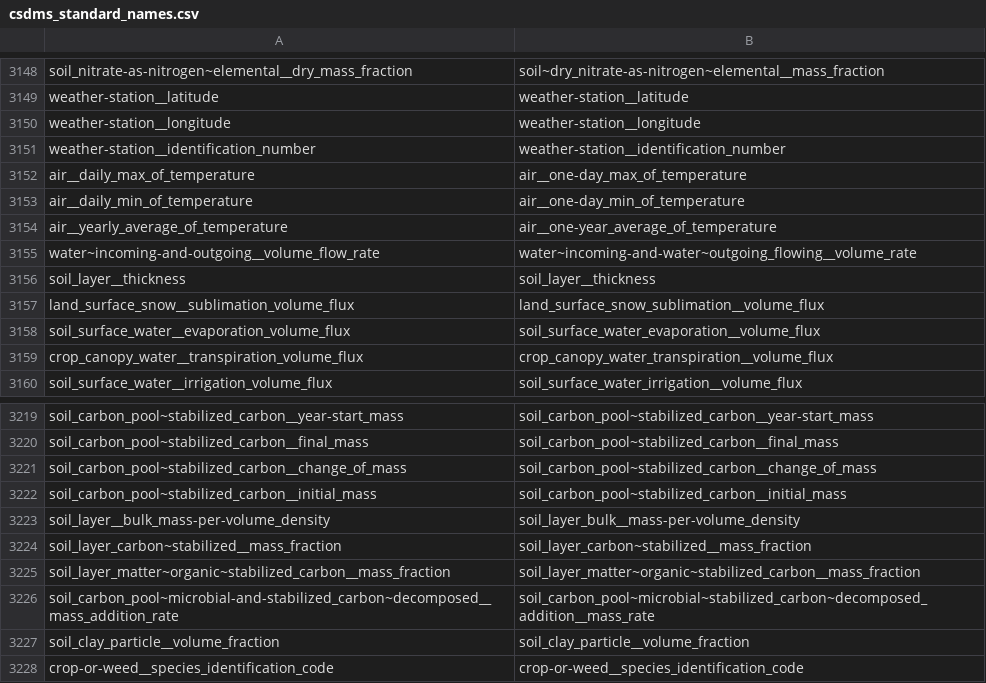
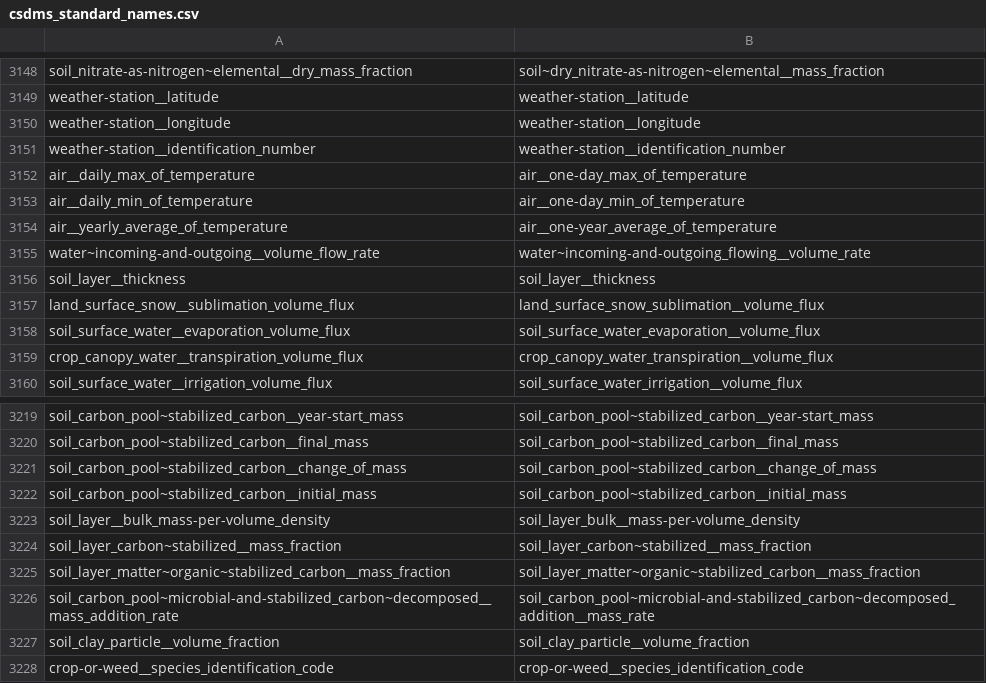
Before and after one commit to mariutzica/Scientific-Variables-Ontology, a CSV file: source/csdms_standard_names.csv, drawn as a sheet; only a part is shown, gaps mark what is left out.

```diff
--- a/source/csdms_standard_names.csv
+++ b/source/csdms_standard_names.csv
@@ -3154,3 +3154,3 @@ air__daily_min_of_temperature, air__one-day_min_of_temperature
 air__yearly_average_of_temperature, air__one-year_average_of_temperature
-water~incoming-and-outgoing__volume_flow_rate, water~incoming-and-water~outgoing_flowing__volume_rate
+water~incoming-and-outgoing__volume_flow_rate, water~incoming-and-outgoing_flowing__volume_rate
 soil_layer__thickness, soil_layer__thickness
@@ -3225,3 +3225,3 @@ soil_layer_carbon~stabilized__mass_fraction, soil_layer_carbon~stabilized__mass_
 soil_layer_matter~organic~stabilized_carbon__mass_fraction, soil_layer_matter~organic~stabilized_carbon__mass_fraction
-soil_carbon_pool~microbial-and-stabilized_carbon~decomposed__mass_addition_rate, soil_carbon_pool~microbial~stabilized_carbon~decomposed_addition__mass_rate
+soil_carbon_pool~microbial-and-stabilized_carbon~decomposed__mass_addition_rate, soil_carbon_pool~microbial-and-stabilized_carbon~decomposed_addition__mass_rate
 soil_clay_particle__volume_fraction, soil_clay_particle__volume_fraction
```
Also changed, not shown: source/csdms_annotated_names.csv, source/svo_atomic_vocabulary_meta.csv, 40 other files.
